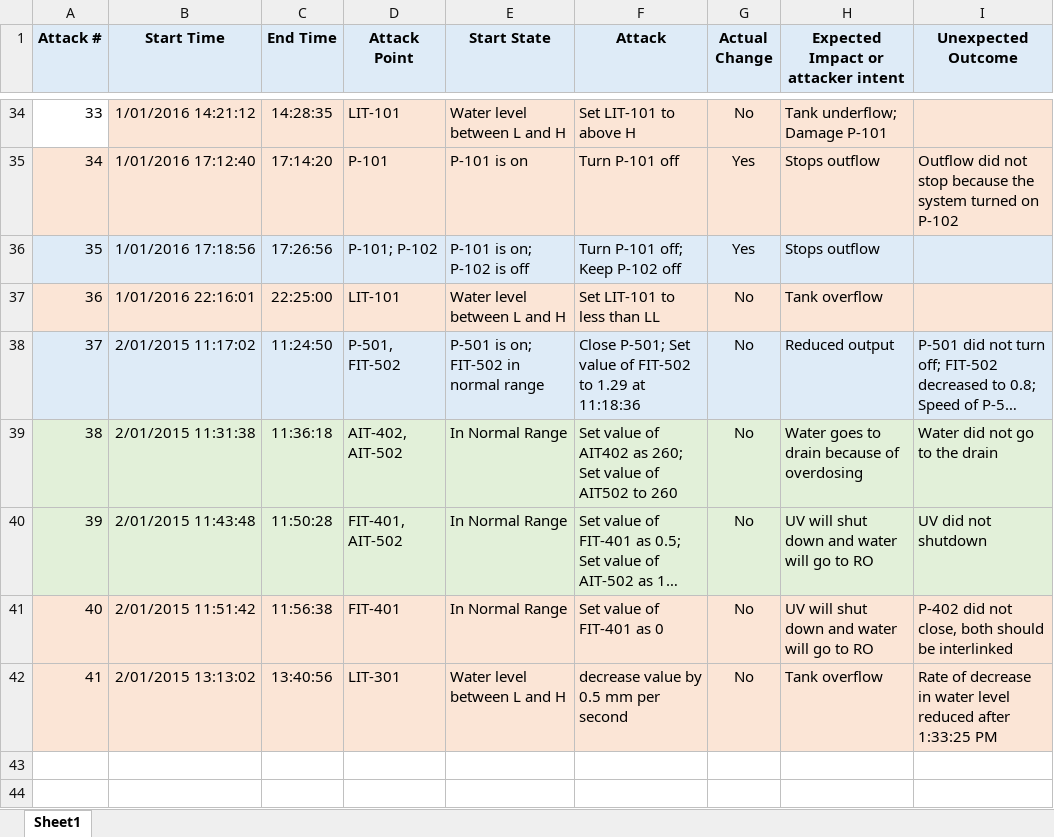
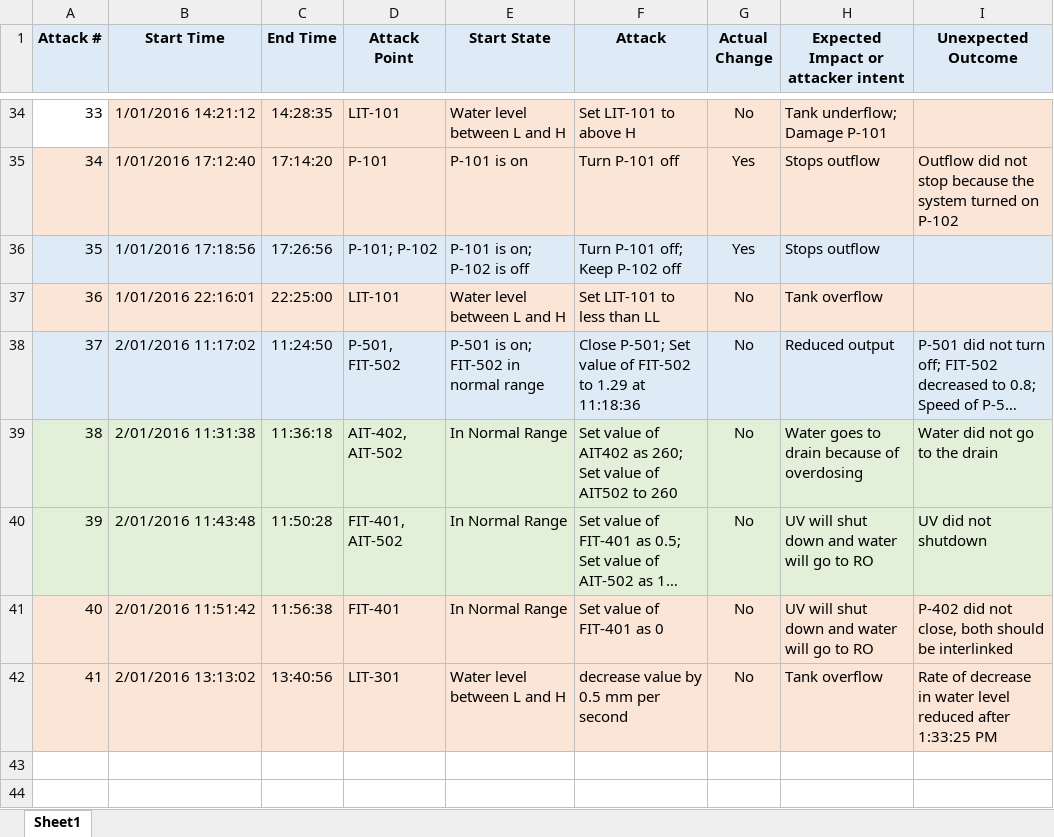
Before and after one commit to dpanic/ftn_swat_apis_arsi, an Excel workbook: data/2015/List_of_attacks_Final.xlsx, sheet Sheet1, drawn as a sheet; only a part is shown, gaps mark what is left out; long unchanged cells end in …; values as stored, in another font and other column widths than the file's, no borders; the diff names each change by its address in the sheet, - before the commit and + after, or states it on an @@ line.

```diff
--- a/data/2015/List_of_attacks_Final.xlsx (sheet Sheet1)
+++ b/data/2015/List_of_attacks_Final.xlsx (sheet Sheet1)
-B38 (Start Time): 2/01/2015 11:17:02
+B38 (Start Time): 2/01/2016 11:17:02
-B39 (Start Time): 2/01/2015 11:31:38
+B39 (Start Time): 2/01/2016 11:31:38
-B40 (Start Time): 2/01/2015 11:43:48
+B40 (Start Time): 2/01/2016 11:43:48
-B41 (Start Time): 2/01/2015 11:51:42
+B41 (Start Time): 2/01/2016 11:51:42
-B42 (Start Time): 2/01/2015 13:13:02
+B42 (Start Time): 2/01/2016 13:13:02
```
Also changed, not shown: 3 other files.
